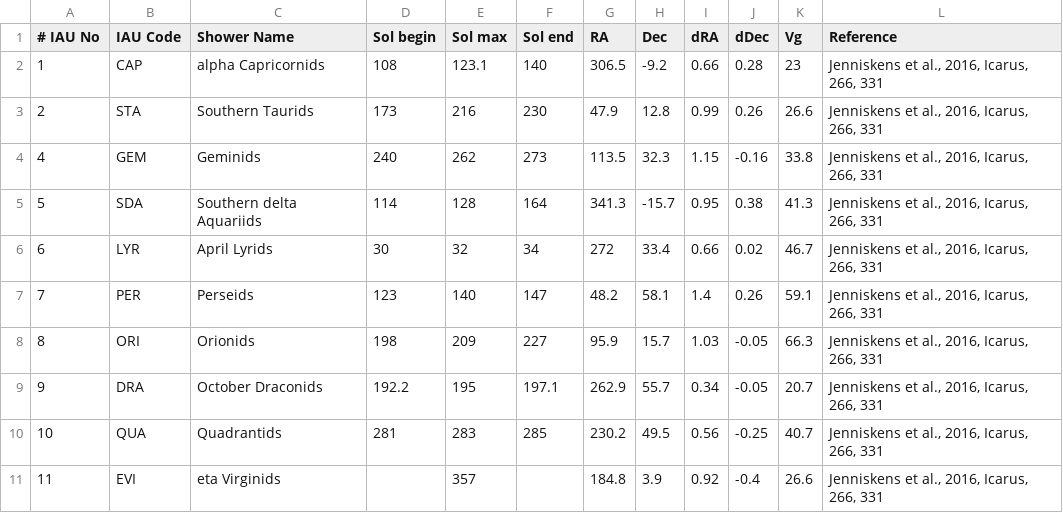
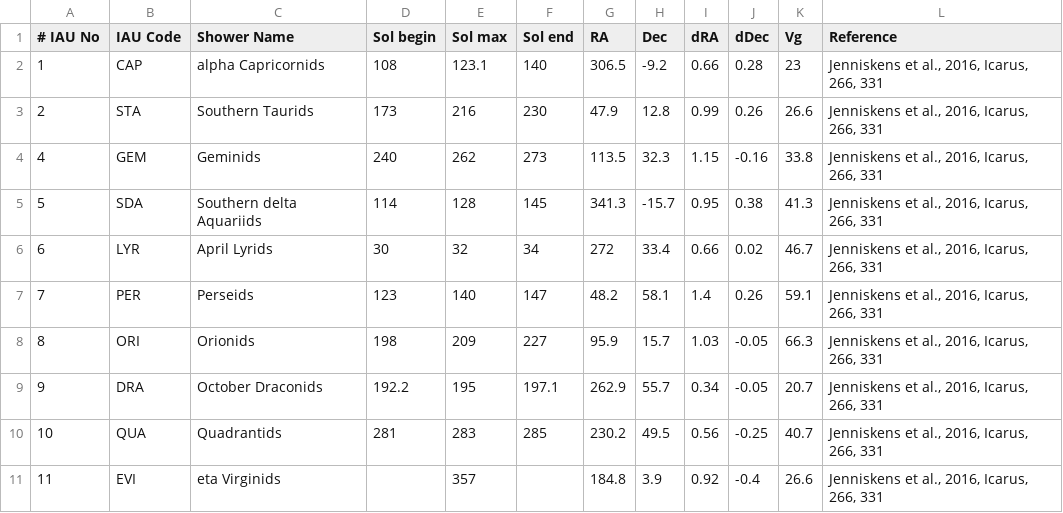
Before and after one commit to CroatianMeteorNetwork/RMS, a CSV file: share/established_showers.csv, drawn as a sheet; only a part is shown.

Commit message:
fixed using the correct flux table, added limiting plot limits to defined activity range

```diff
--- a/share/established_showers.csv
+++ b/share/established_showers.csv
@@ -4,3 +4,3 @@
 4|GEM|Geminids                                |240|262|273|113.5|32.3|1.15|-0.16|33.8|Jenniskens et al., 2016, Icarus, 266, 331
-5|SDA|Southern delta Aquariids                |114|128|164|341.3|-15.7|0.95|0.38|41.3|Jenniskens et al., 2016, Icarus, 266, 331
+5|SDA|Southern delta Aquariids                |114|128|145|341.3|-15.7|0.95|0.38|41.3|Jenniskens et al., 2016, Icarus, 266, 331
 6|LYR|April Lyrids                            |30|32|34|272|33.4|0.66|0.02|46.7|Jenniskens et al., 2016, Icarus, 266, 331
```
Also changed, not shown: share/flux_showers.csv, 3 other files.
